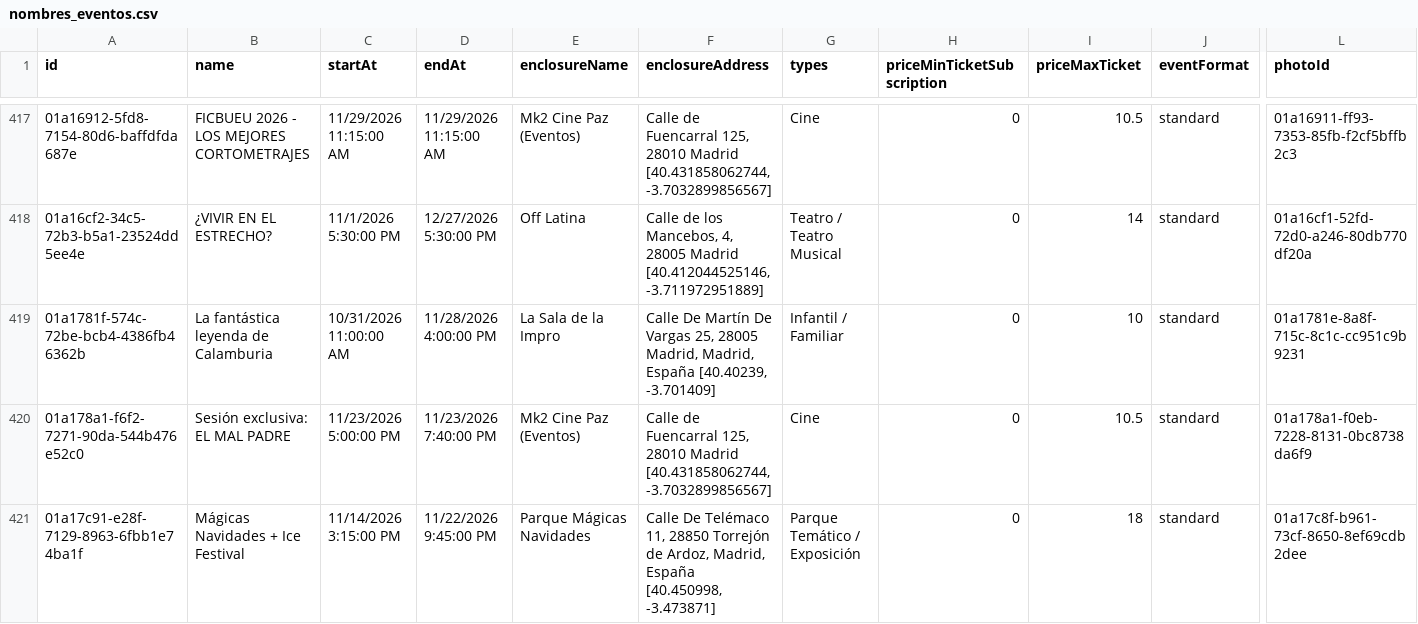
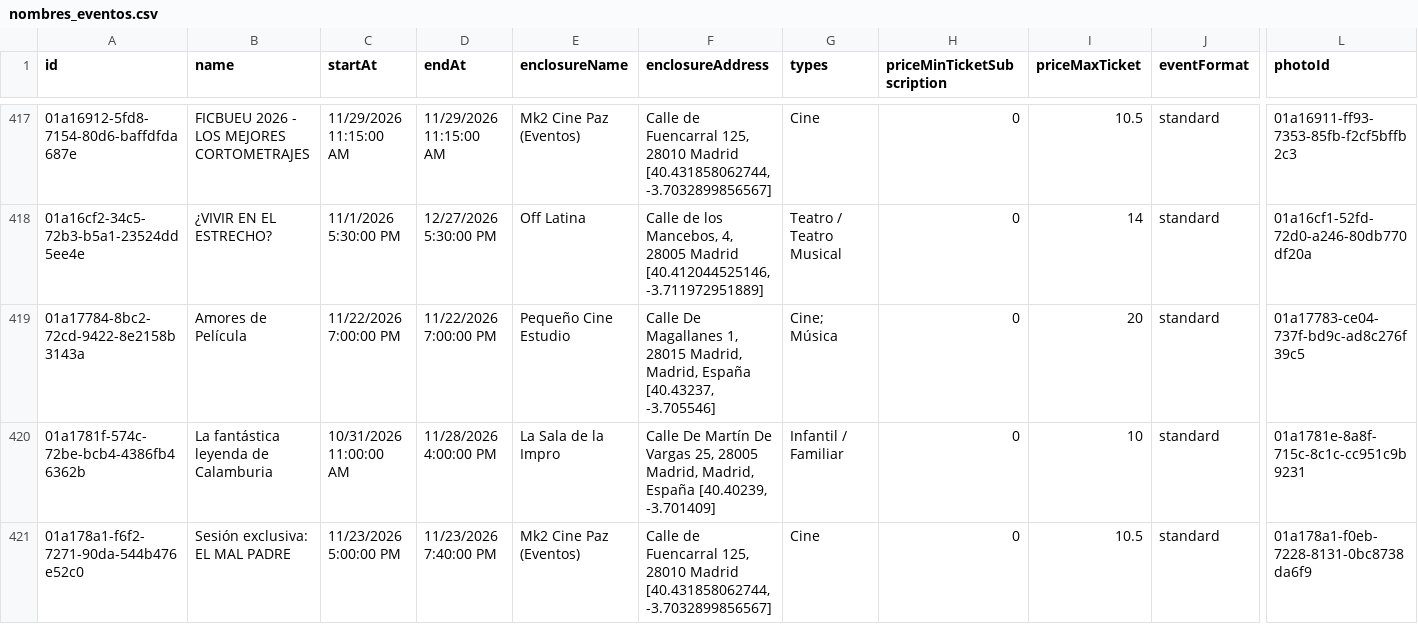
Before and after one commit to valonsot/ScheduleScript, a CSV file: nombres_eventos.csv, drawn as a sheet; only a part is shown, gaps mark what is left out; the shorter side is filled out with more unchanged rows; rows hold the shown columns only; the diff names each change by its address in the sheet, - before the commit and + after, or states it on an @@ line.

```diff
--- a/nombres_eventos.csv
+++ b/nombres_eventos.csv
+row 419: 01a17784-8bc2-72cd-9422-8e2158b3143a | Amores de Película | 11/22/2026 7:00:00 PM | 11/22/2026 7:00:00 PM | Pequeño Cine Estudio | Calle De Magallanes 1, 28015 Madrid, Madrid, España [40.43237, -3.705546] | Cine; Música | 0 | 20 | standard | 01a17783-ce04-737f-bd9c-ad8c276f39c5
```
